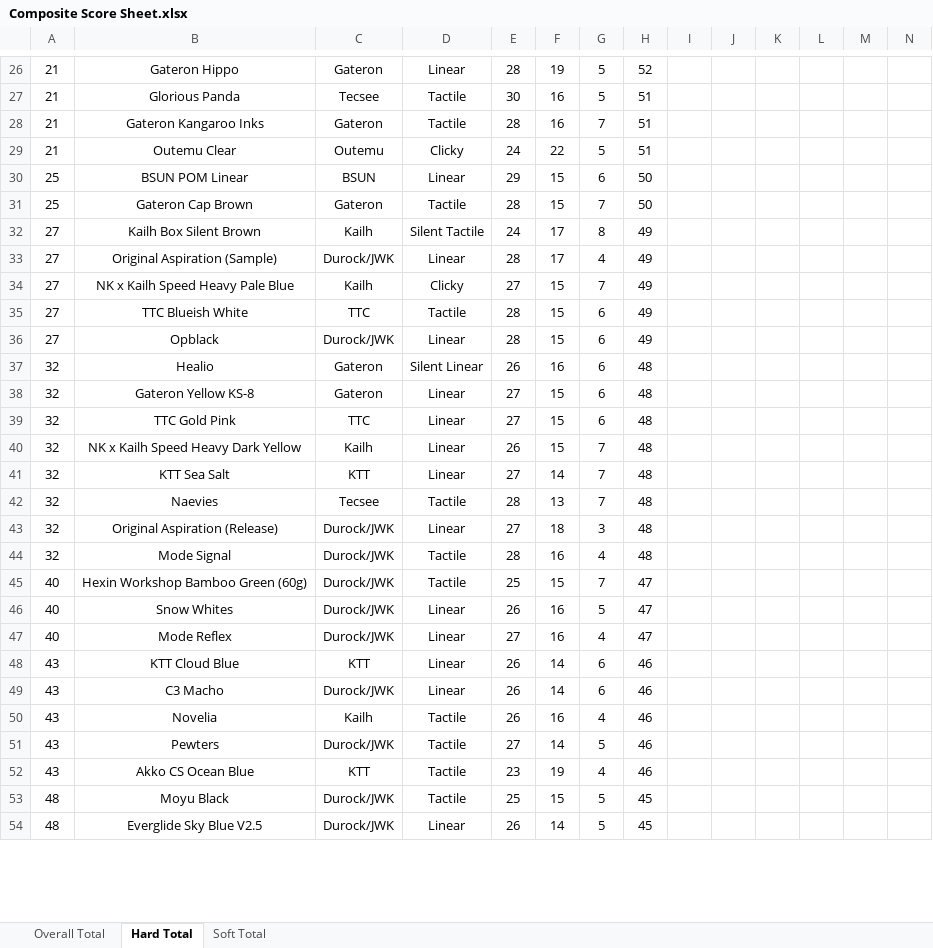
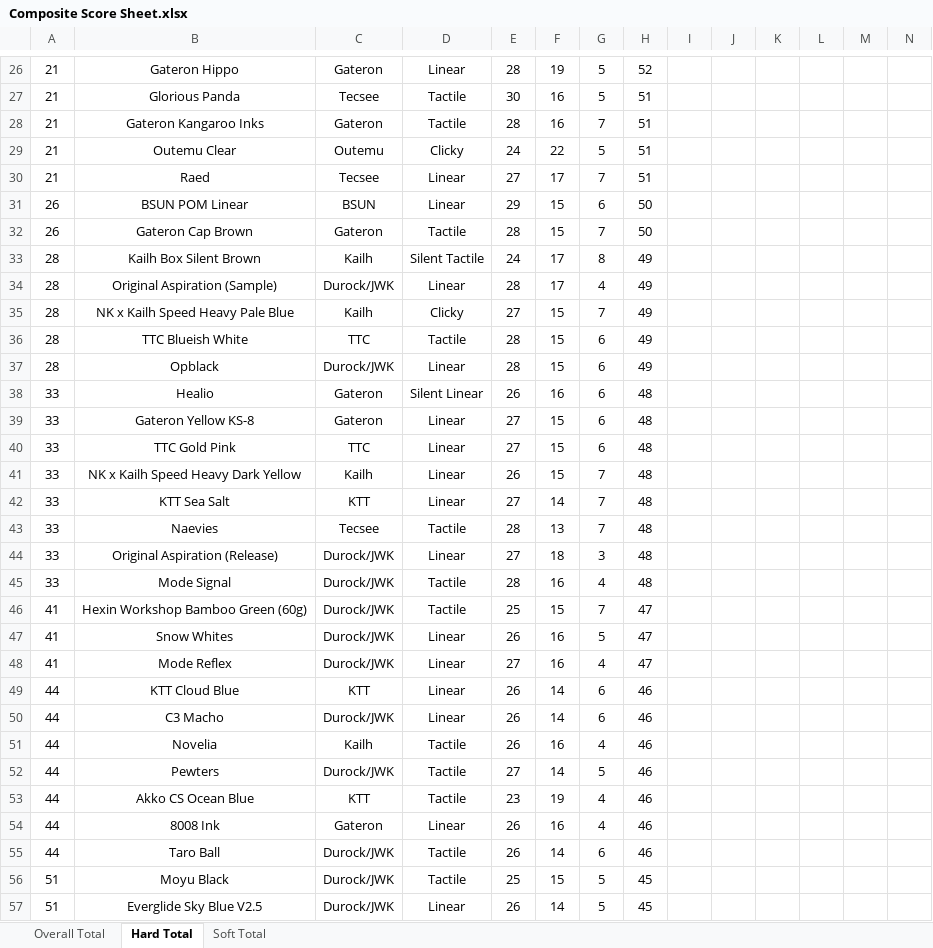
Before and after one commit to ThereminGoat/switch-scores, an Excel workbook: Composite Score Sheet.xlsx, sheet Hard Total, drawn as a sheet; only a part is shown, gaps mark what is left out; values as stored, in another font and other column widths than the file's, no borders; charts and pictures not drawn; addresses are those after the commit; rows hold the shown columns only; the diff covers the shown part only; the diff names each change by its address in the sheet, - before the commit and + after, or states it on an @@ line.

```diff
--- a/Composite Score Sheet.xlsx (sheet Hard Total)
+++ b/Composite Score Sheet.xlsx (sheet Hard Total)
+row 30: 21 | Raed | Tecsee | Linear | 27 | 17 | 7 | 51
-A31:A32: 25
+A31:A32: 26
-A33:A37: 27
+A33:A37: 28
-A38:A45: 32
+A38:A45: 33
-A46:A48: 40
+A46:A48: 41
-A49:A53: 43
+A49:A53: 44
+row 54: 44 | 8008 Ink | Gateron | Linear | 26 | 16 | 4 | 46
+row 55: 44 | Taro Ball | Durock/JWK | Tactile | 26 | 14 | 6 | 46
-A56:A57: 48
+A56:A57: 51
```
Also changed, not shown: 3 added rows and 86 edited cells elsewhere in this sheet, sheet Overall Total, sheet Soft Total, formulas that keep their value, 6 other files.
